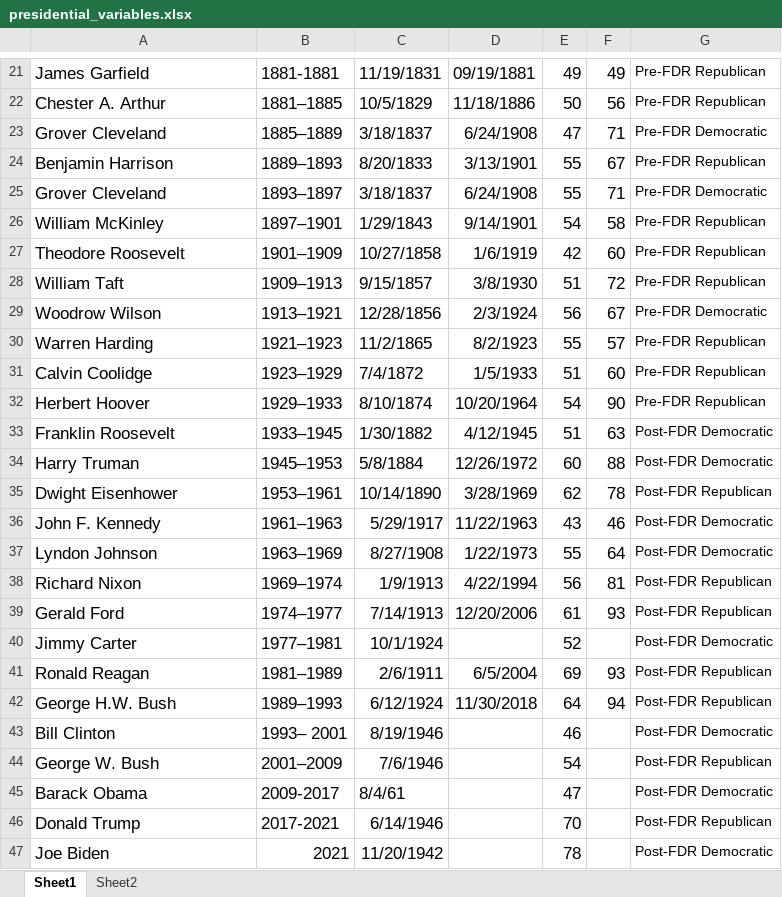
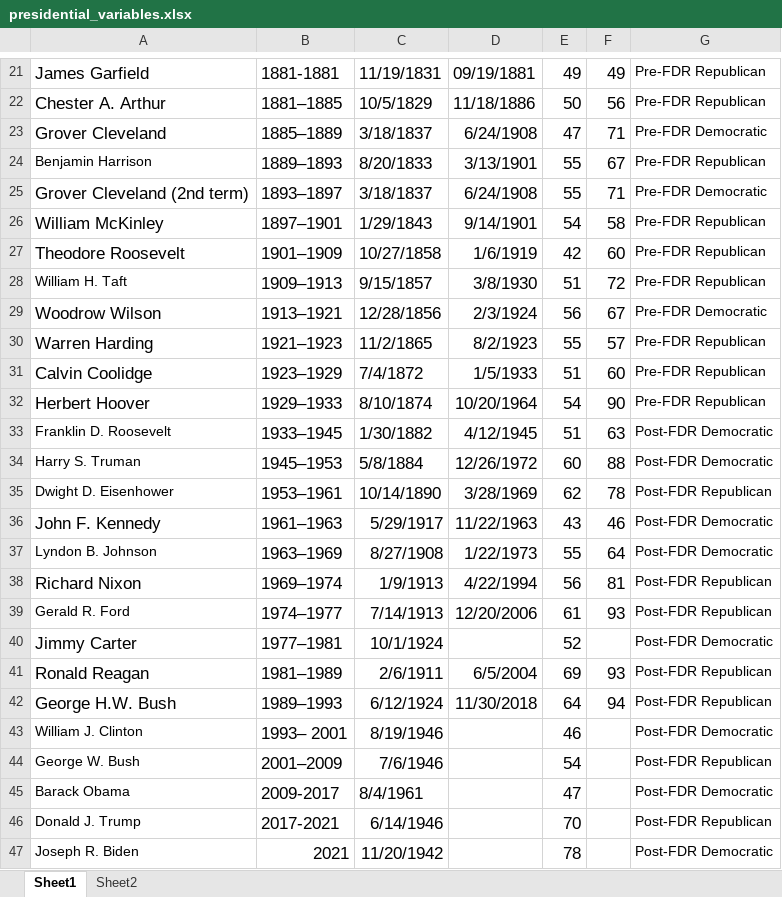
Before and after one commit to tom3murray/Banzai-predicament, an Excel workbook: presidential_variables.xlsx, sheet Sheet1, drawn as a sheet; only a part is shown, gaps mark what is left out; values as stored, in another font and other column widths than the file's, no borders; the diff covers the shown part only; the diff names each change by its address in the sheet, - before the commit and + after, or states it on an @@ line.

```diff
--- a/presidential_variables.xlsx (sheet Sheet1)
+++ b/presidential_variables.xlsx (sheet Sheet1)
@@ A24 text size: smaller @@
-A25: Grover Cleveland
+A25: Grover Cleveland (2nd term)
-A28: William Taft
+A28: William H. Taft
@@ A28 text size: smaller @@
-A33: Franklin Roosevelt
+A33: Franklin D. Roosevelt
@@ A33:A35 text size: smaller @@
-A34: Harry Truman
+A34: Harry S. Truman
-A35: Dwight Eisenhower
+A35: Dwight D. Eisenhower
-A37: Lyndon Johnson
+A37: Lyndon B. Johnson
@@ A37 text size: smaller @@
-A39: Gerald Ford
+A39: Gerald R. Ford
@@ A39 text size: smaller @@
-A43: Bill Clinton
+A43: William J. Clinton
@@ A43:A47 text size: smaller @@
-C45: 8/4/61
+C45: 8/4/1961
-A46: Donald Trump
+A46: Donald J. Trump
-A47: Joe Biden
+A47: Joseph R. Biden
```
Also changed, not shown: 1 added row, 1 removed row, 3 edited cells and cell formats elsewhere in this sheet, 7 other files.
